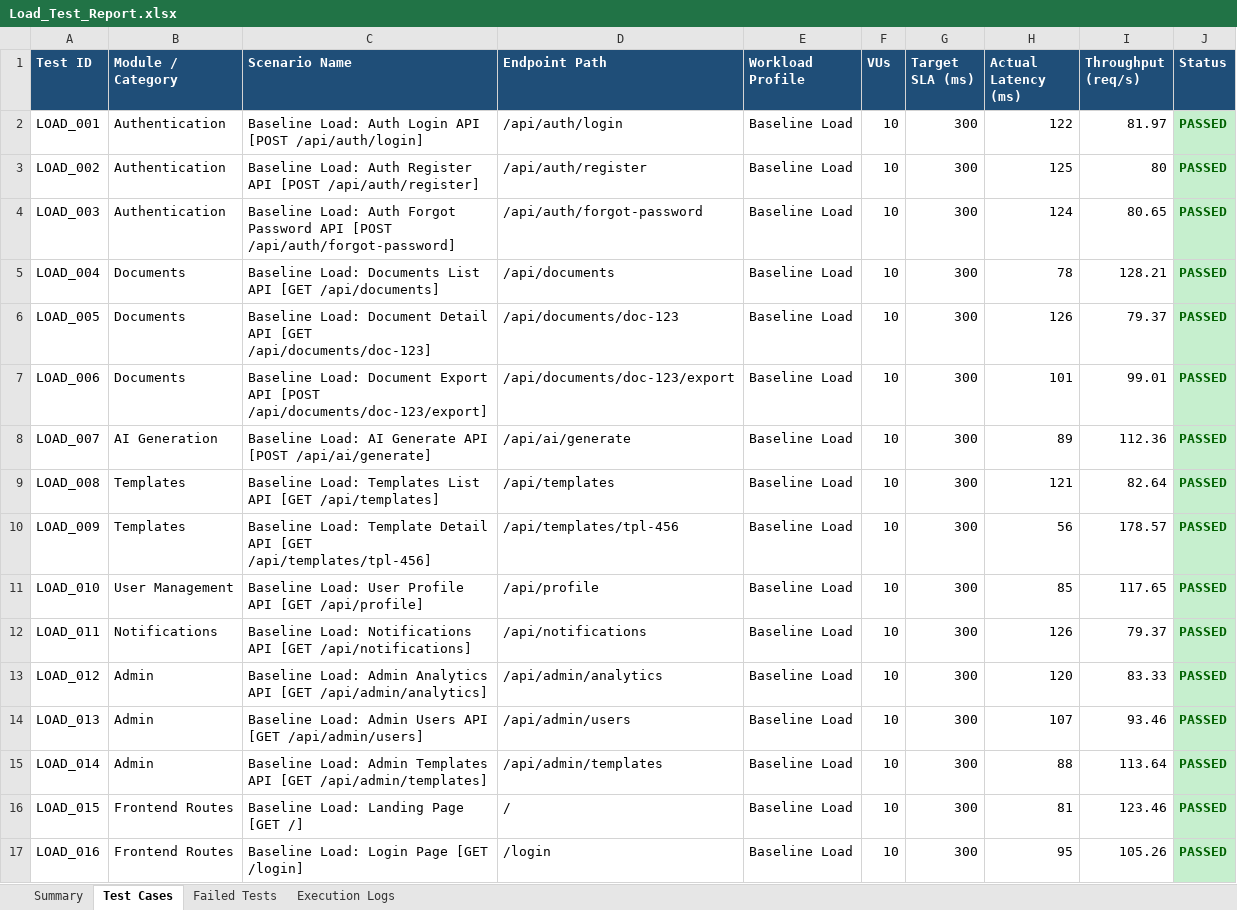
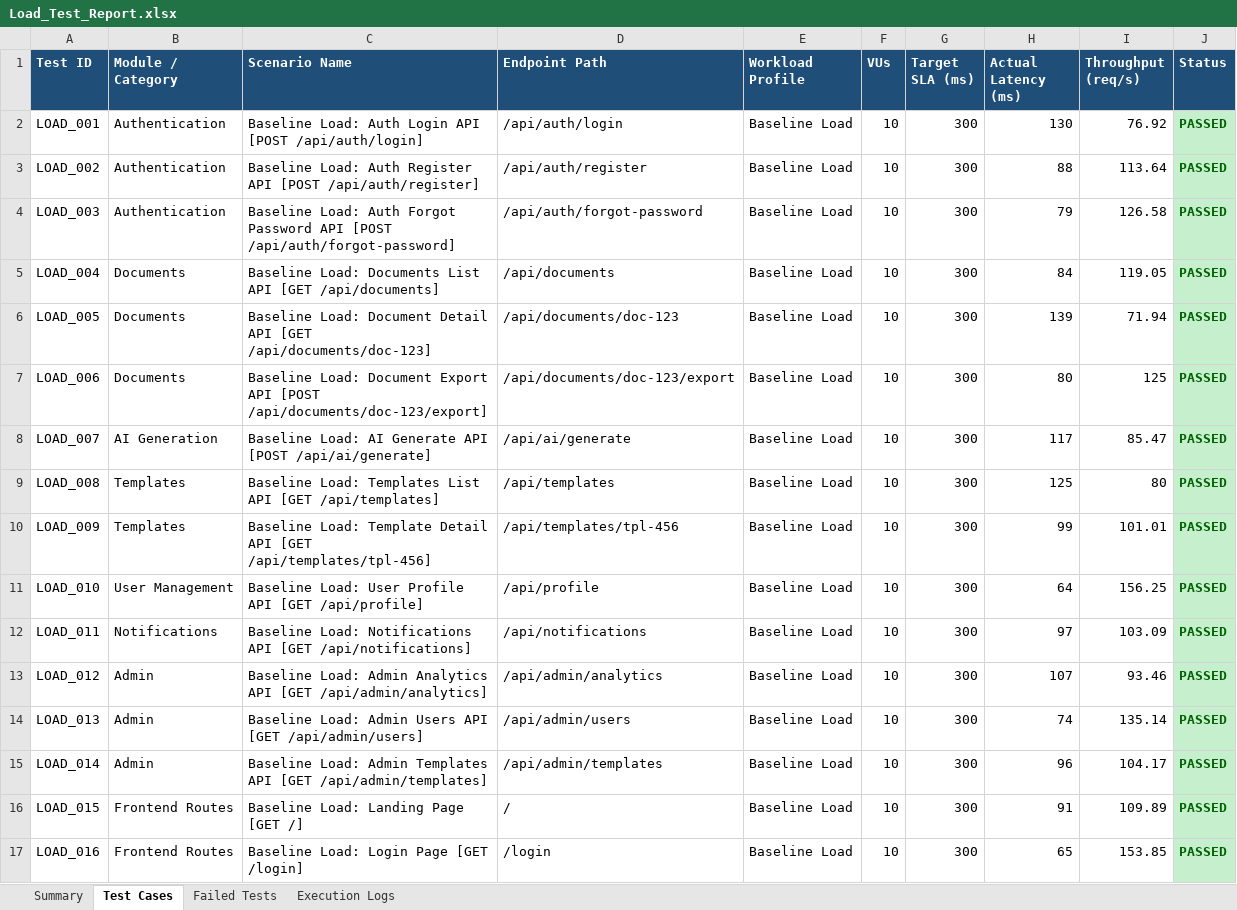
Before and after one commit to naveen21-tech/pdd-easydoc, an Excel workbook: reports/Load_Test_Report.xlsx, sheet Test Cases, drawn as a sheet; only a part is shown; values as stored, in another font and other column widths than the file's, no borders; the diff covers the shown part only; the diff names each change by its address in the sheet, - before the commit and + after, or states it on an @@ line.

```diff
--- a/reports/Load_Test_Report.xlsx (sheet Test Cases)
+++ b/reports/Load_Test_Report.xlsx (sheet Test Cases)
-H2 (Actual Latency (ms)): 122
+H2 (Actual Latency (ms)): 130
-I2 (Throughput (req/s)): 81.97
+I2 (Throughput (req/s)): 76.92
-H3 (Actual Latency (ms)): 125
+H3 (Actual Latency (ms)): 88
-I3 (Throughput (req/s)): 80
+I3 (Throughput (req/s)): 113.64
-H4 (Actual Latency (ms)): 124
+H4 (Actual Latency (ms)): 79
-I4 (Throughput (req/s)): 80.65
+I4 (Throughput (req/s)): 126.58
-H5 (Actual Latency (ms)): 78
+H5 (Actual Latency (ms)): 84
-I5 (Throughput (req/s)): 128.21
+I5 (Throughput (req/s)): 119.05
-H6 (Actual Latency (ms)): 126
+H6 (Actual Latency (ms)): 139
-I6 (Throughput (req/s)): 79.37
+I6 (Throughput (req/s)): 71.94
-H7 (Actual Latency (ms)): 101
+H7 (Actual Latency (ms)): 80
-I7 (Throughput (req/s)): 99.01
+I7 (Throughput (req/s)): 125
-H8 (Actual Latency (ms)): 89
+H8 (Actual Latency (ms)): 117
-I8 (Throughput (req/s)): 112.36
+I8 (Throughput (req/s)): 85.47
-H9 (Actual Latency (ms)): 121
+H9 (Actual Latency (ms)): 125
-I9 (Throughput (req/s)): 82.64
+I9 (Throughput (req/s)): 80
-H10 (Actual Latency (ms)): 56
+H10 (Actual Latency (ms)): 99
-I10 (Throughput (req/s)): 178.57
+I10 (Throughput (req/s)): 101.01
-H11 (Actual Latency (ms)): 85
+H11 (Actual Latency (ms)): 64
-I11 (Throughput (req/s)): 117.65
+I11 (Throughput (req/s)): 156.25
-H12 (Actual Latency (ms)): 126
+H12 (Actual Latency (ms)): 97
-I12 (Throughput (req/s)): 79.37
+I12 (Throughput (req/s)): 103.09
-H13 (Actual Latency (ms)): 120
+H13 (Actual Latency (ms)): 107
-I13 (Throughput (req/s)): 83.33
+I13 (Throughput (req/s)): 93.46
-H14 (Actual Latency (ms)): 107
+H14 (Actual Latency (ms)): 74
-I14 (Throughput (req/s)): 93.46
+I14 (Throughput (req/s)): 135.14
-H15 (Actual Latency (ms)): 88
+H15 (Actual Latency (ms)): 96
-I15 (Throughput (req/s)): 113.64
+I15 (Throughput (req/s)): 104.17
-H16 (Actual Latency (ms)): 81
+H16 (Actual Latency (ms)): 91
-I16 (Throughput (req/s)): 123.46
+I16 (Throughput (req/s)): 109.89
-H17 (Actual Latency (ms)): 95
+H17 (Actual Latency (ms)): 65
-I17 (Throughput (req/s)): 105.26
+I17 (Throughput (req/s)): 153.85
```
Also changed, not shown: 580 edited cells elsewhere in this sheet, sheet Execution Logs, sheet Summary, 1 other file.
